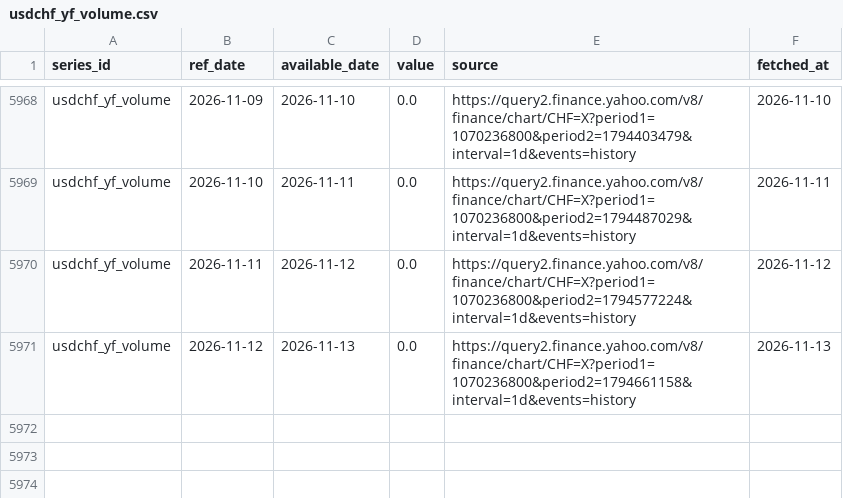
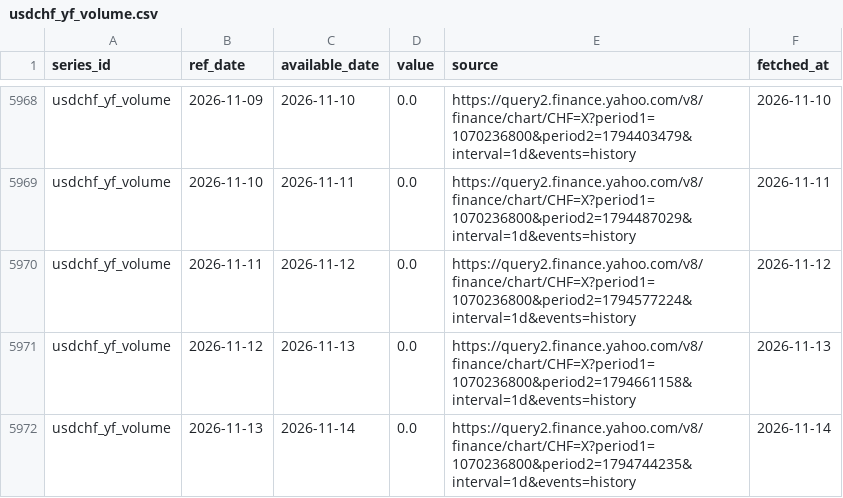
Before and after one commit to Shawhir/Commodities, a CSV file: data/store/usdchf_yf_volume.csv, drawn as a sheet; only a part is shown, gaps mark what is left out.

Commit message:
data: daily run 2026-11-14

```diff
--- a/data/store/usdchf_yf_volume.csv
+++ b/data/store/usdchf_yf_volume.csv
@@ -5971 +5971,2 @@ usdchf_yf_volume,2026-11-11,2026-11-12,0.0,https://query2.finance.yahoo.com/v8/f
 usdchf_yf_volume,2026-11-12,2026-11-13,0.0,https://query2.finance.yahoo.com/v8/finance/chart/CHF=X?period1=1070236800&period2=1794661158&interval=1d&events=history,2026-11-13
+usdchf_yf_volume,2026-11-13,2026-11-14,0.0,https://query2.finance.yahoo.com/v8/finance/chart/CHF=X?period1=1070236800&period2=1794744235&interval=1d&events=history,2026-11-14
```
Also changed, not shown: data/store/_alerts_sent.csv, data/store/breakeven_10y.csv, 23 other files.
